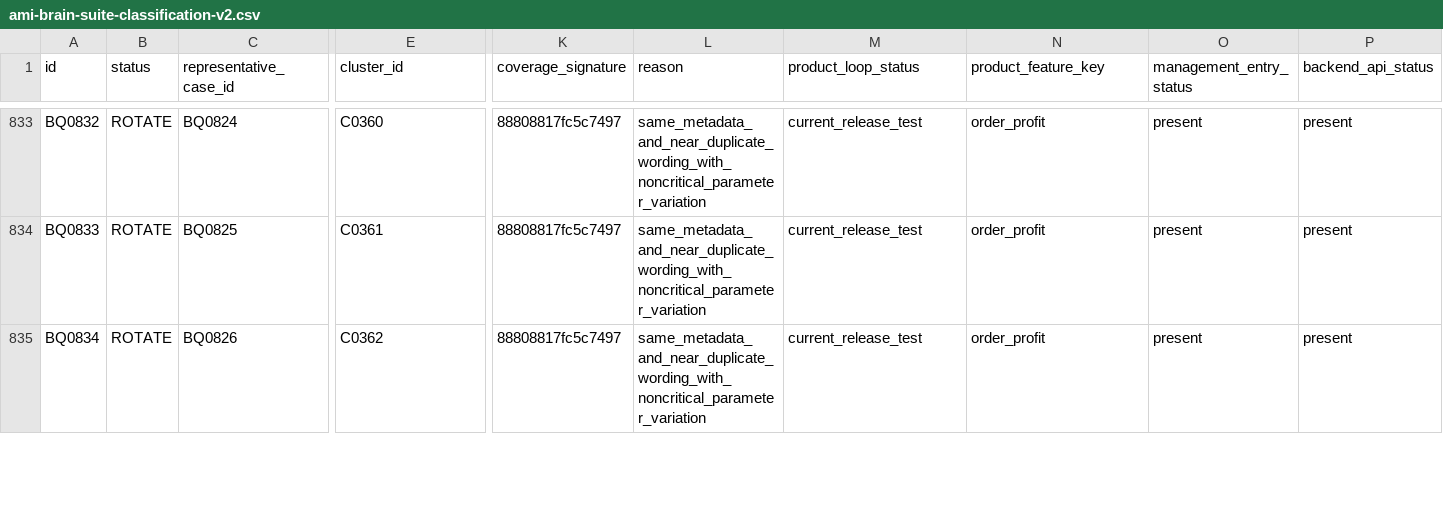
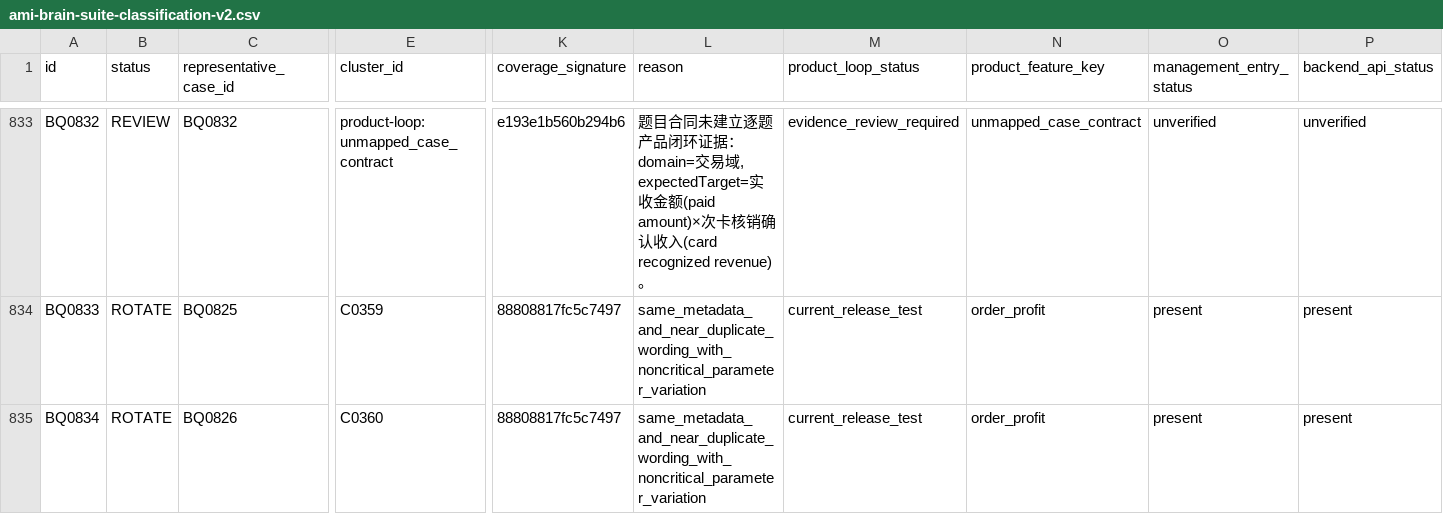
Before and after one commit to vali001007/beauty-salon-admin, a CSV file: docs/04-测试数据/Ami-Brain-全领域题集治理/ami-brain-suite-classification-v2.csv, drawn as a sheet; only a part is shown, gaps mark what is left out; the diff covers the shown part only; the diff names each change by its address in the sheet, - before the commit and + after, or states it on an @@ line.

```diff
--- a/docs/04-测试数据/Ami-Brain-全领域题集治理/ami-brain-suite-classification-v2.csv
+++ b/docs/04-测试数据/Ami-Brain-全领域题集治理/ami-brain-suite-classification-v2.csv
-B833 (status): ROTATE
+B833 (status): REVIEW
-C833 (representative_case_id): BQ0824
+C833 (representative_case_id): BQ0832
-E833 (cluster_id): C0360
+E833 (cluster_id): product-loop:unmapped_case_contract
-K833 (coverage_signature): 88808817fc5c7497
+K833 (coverage_signature): e193e1b560b294b6
-L833 (reason): same_metadata_and_near_duplicate_wording_with_noncritical_parameter_variation
+L833 (reason): 题目合同未建立逐题产品闭环证据：domain=交易域, expectedTarget=实收金额(paid amount)×次卡核销确认收入(card recognized revenue)。
-M833 (product_loop_status): current_release_test
+M833 (product_loop_status): evidence_review_required
-N833 (product_feature_key): order_profit
+N833 (product_feature_key): unmapped_case_contract
-O833 (management_entry_status): present
+O833 (management_entry_status): unverified
-P833 (backend_api_status): present
+P833 (backend_api_status): unverified
-E834 (cluster_id): C0361
+E834 (cluster_id): C0359
-E835 (cluster_id): C0362
+E835 (cluster_id): C0360
```
Also changed, not shown: 85 edited cells elsewhere in this file, docs/04-测试数据/Ami-Brain-全领域实测问题集-2000.csv, 25 other files.
